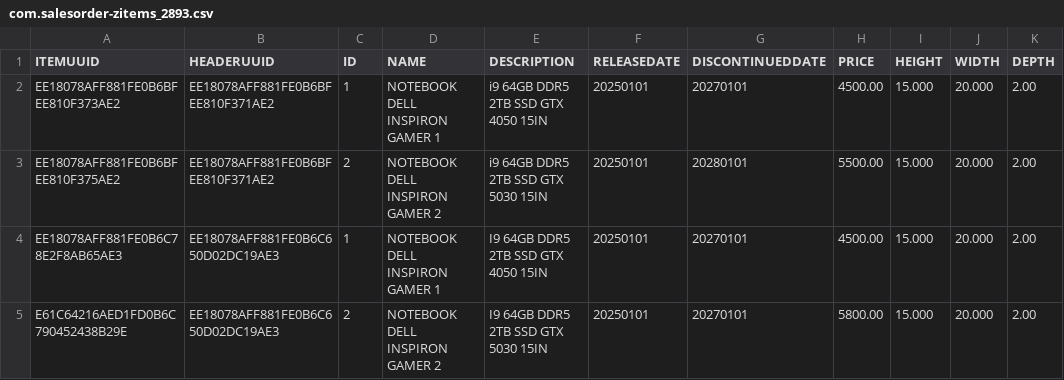
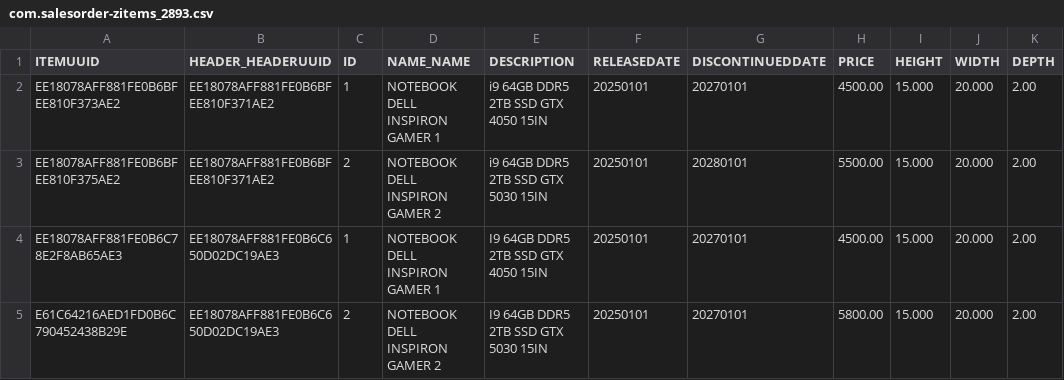
Before and after one commit to RMJames123/CAP_2893, a CSV file: db/data/com.salesorder-zitems_2893.csv, drawn as a sheet; only a part is shown; the diff names each change by its address in the sheet, - before the commit and + after, or states it on an @@ line.

```diff
--- a/db/data/com.salesorder-zitems_2893.csv
+++ b/db/data/com.salesorder-zitems_2893.csv
-B1: HEADERUUID
+B1: HEADER_HEADERUUID
-D1: NAME
+D1: NAME_NAME
```
Also changed, not shown: db/data/com.salesorder-zheader_2893.csv, 9 other files.
